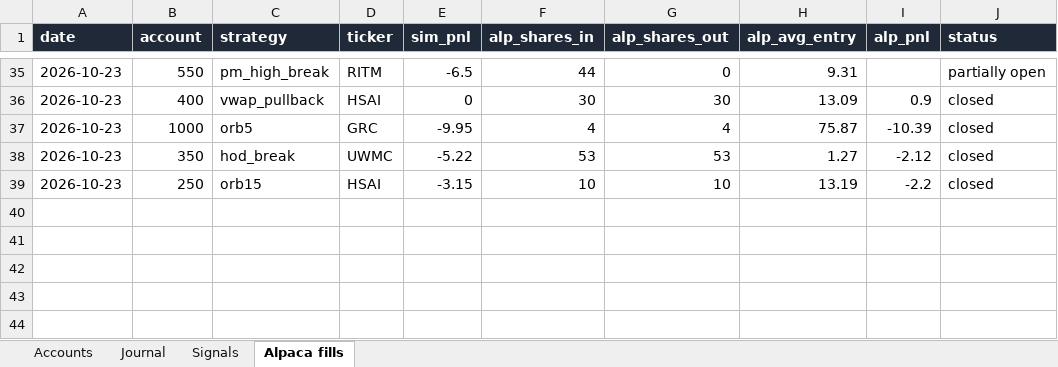
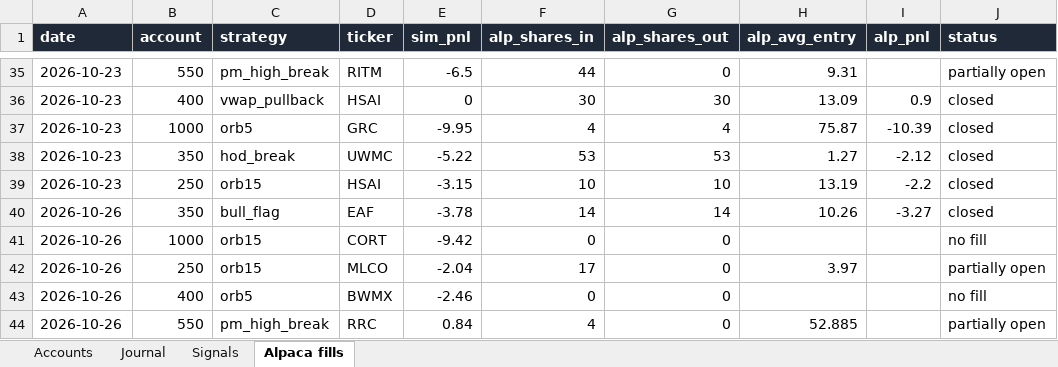
Before and after one commit to newurbaninfluence-lgtm/paper-trading-bot, an Excel workbook: reports/Paper Bot Live.xlsx, sheet Alpaca fills, drawn as a sheet; only a part is shown, gaps mark what is left out; values as stored, in another font and other column widths than the file's, no borders; the diff names each change by its address in the sheet, - before the commit and + after, or states it on an @@ line.

```diff
--- a/reports/Paper Bot Live.xlsx (sheet Alpaca fills)
+++ b/reports/Paper Bot Live.xlsx (sheet Alpaca fills)
+row 40: 2026-10-26 | 350 | bull_flag | EAF | -3.78 | 14 | 14 | 10.26 | -3.27 | closed
+row 41: 2026-10-26 | 1000 | orb15 | CORT | -9.42 | 0 | 0 |  |  | no fill
+row 42: 2026-10-26 | 250 | orb15 | MLCO | -2.04 | 17 | 0 | 3.97 |  | partially open
+row 43: 2026-10-26 | 400 | orb5 | BWMX | -2.46 | 0 | 0 |  |  | no fill
+row 44: 2026-10-26 | 550 | pm_high_break | RRC | 0.84 | 4 | 0 | 52.885 |  | partially open
```
Also changed, not shown: sheet Signals, sheet Journal, 7 other files.
